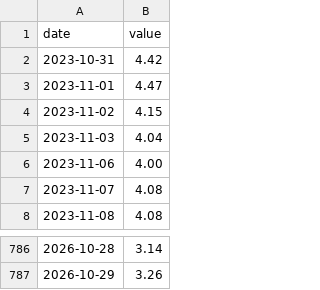
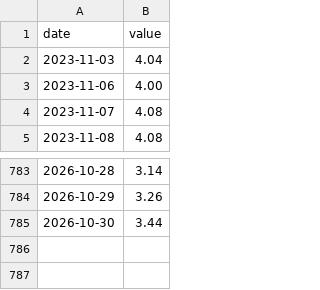
Before and after one commit to mchonea/spy-tlt-regime-dashboard, a CSV file: history/BAMLH0A0HYM2.csv, drawn as a sheet; only a part is shown, gaps mark what is left out; removed rows and columns are numbered as before the commit, all else as after; the diff names each change by its address in the sheet, - before the commit and + after, or states it on an @@ line.

```diff
--- a/history/BAMLH0A0HYM2.csv
+++ b/history/BAMLH0A0HYM2.csv
-row 2: 2023-10-31 | 4.42
-row 3: 2023-11-01 | 4.47
-row 4: 2023-11-02 | 4.15
+row 785: 2026-10-30 | 3.44
```
Also changed, not shown: history/DFF.csv, history/GSPC.csv, 15 other files.
